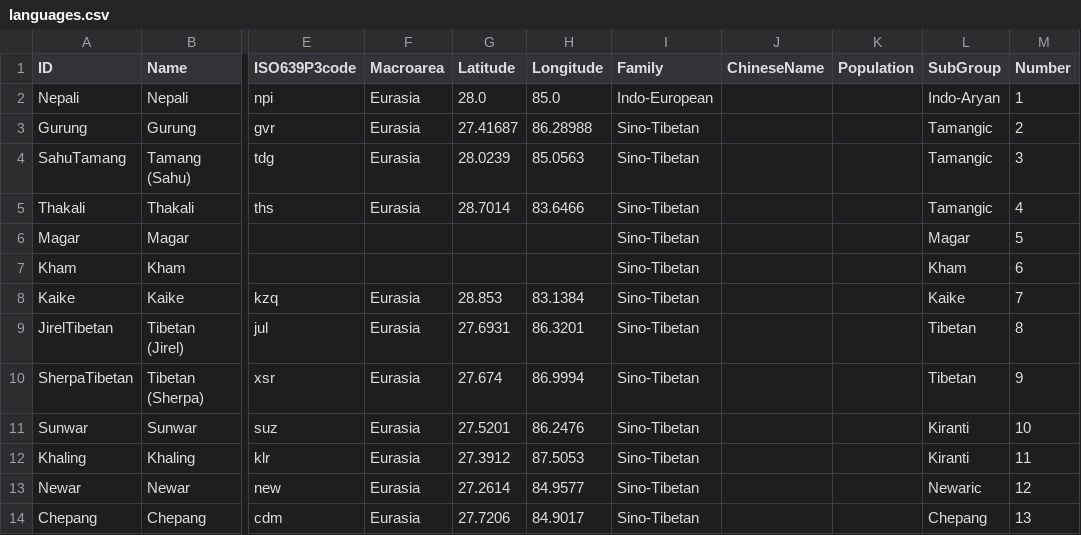
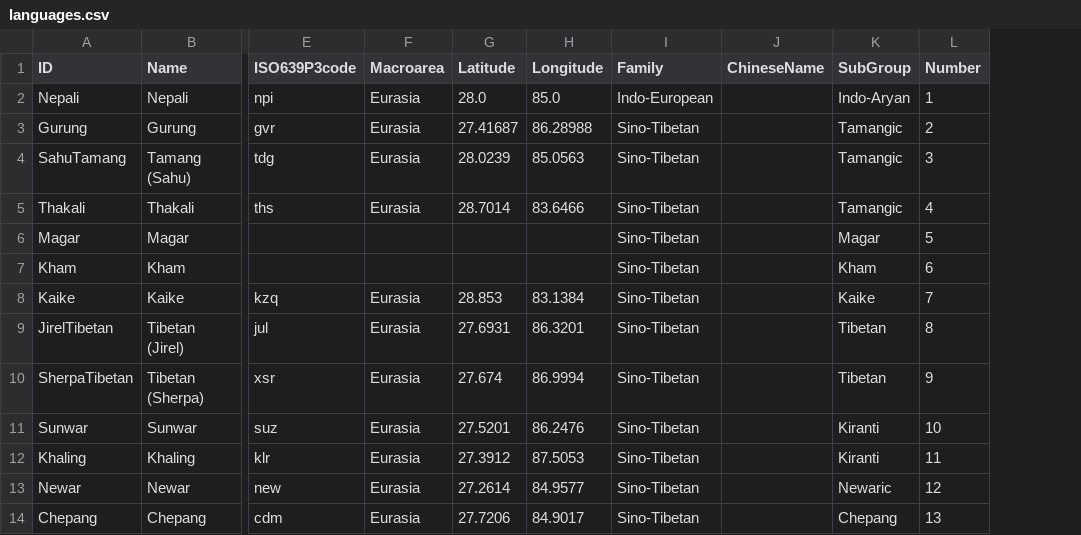
Before and after one commit to lexibank/halenepal, a CSV file: cldf/languages.csv, drawn as a sheet; only a part is shown, gaps mark what is left out; the diff names each change by its address in the sheet, - before the commit and + after, or states it on an @@ line.

```diff
--- a/cldf/languages.csv
+++ b/cldf/languages.csv
-column K (Population), empty
```
Also changed, not shown: etc/orthography.tsv, 11 other files.
